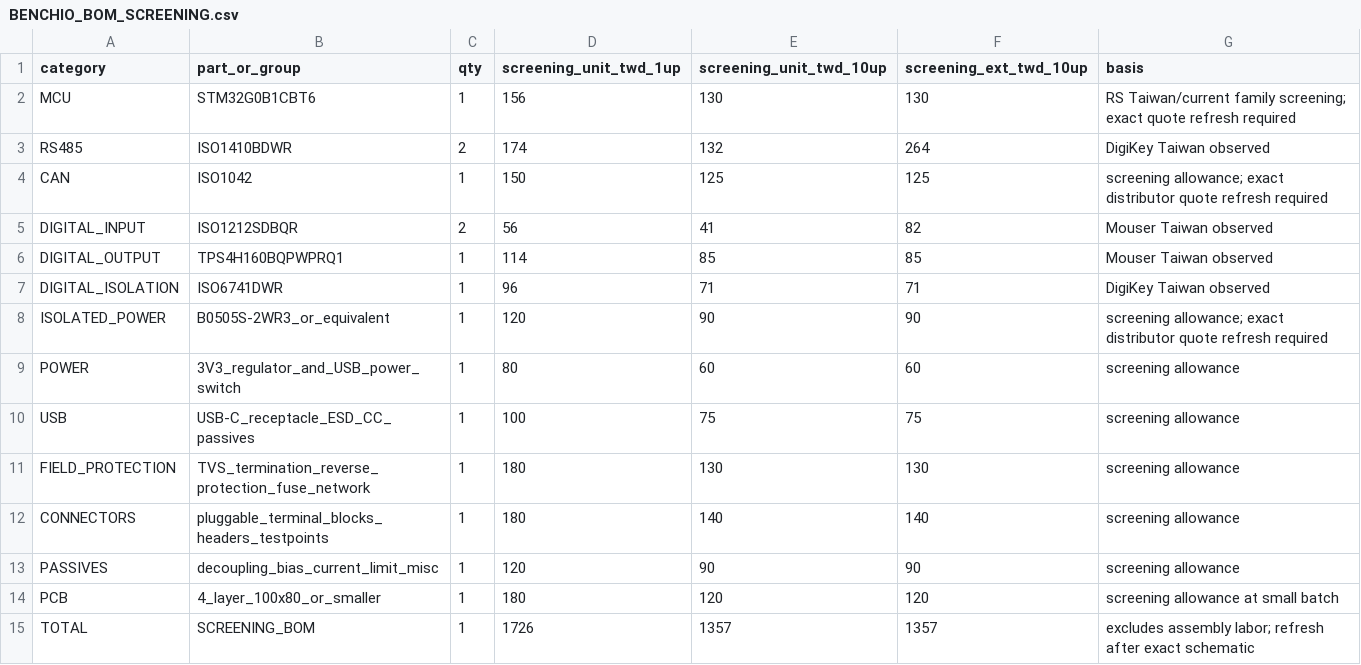
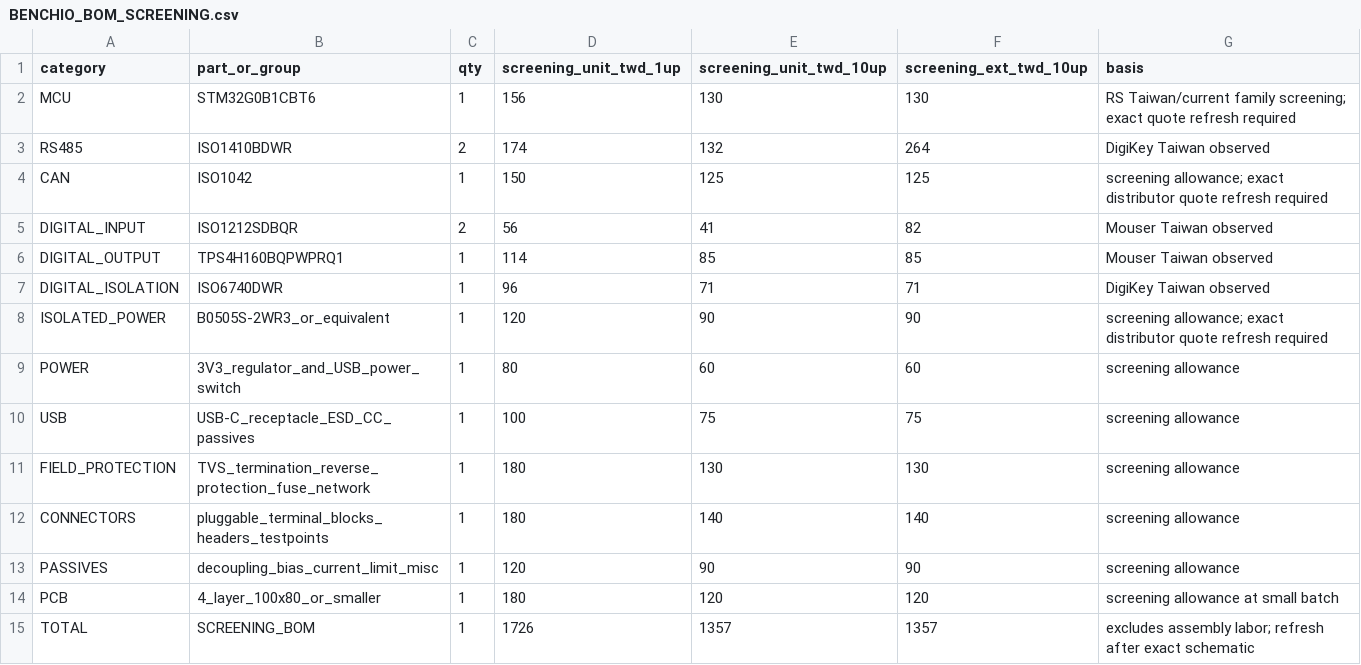
Before and after one commit to Spectating101/hardware-splicer, a CSV file: hardware/reference_designs/benchhmi_v0/BENCHIO_BOM_SCREENING.csv, drawn as a sheet.

Commit message:
Correct BenchIO output isolator BOM to ISO6740

```diff
--- a/hardware/reference_designs/benchhmi_v0/BENCHIO_BOM_SCREENING.csv
+++ b/hardware/reference_designs/benchhmi_v0/BENCHIO_BOM_SCREENING.csv
@@ -6,3 +6,3 @@ DIGITAL_INPUT,ISO1212SDBQR,2,56,41,82,"Mouser Taiwan observed"
 DIGITAL_OUTPUT,TPS4H160BQPWPRQ1,1,114,85,85,"Mouser Taiwan observed"
-DIGITAL_ISOLATION,ISO6741DWR,1,96,71,71,"DigiKey Taiwan observed"
+DIGITAL_ISOLATION,ISO6740DWR,1,96,71,71,"DigiKey Taiwan observed"
 ISOLATED_POWER,B0505S-2WR3_or_equivalent,1,120,90,90,"screening allowance; exact distributor quote refresh required"
```
